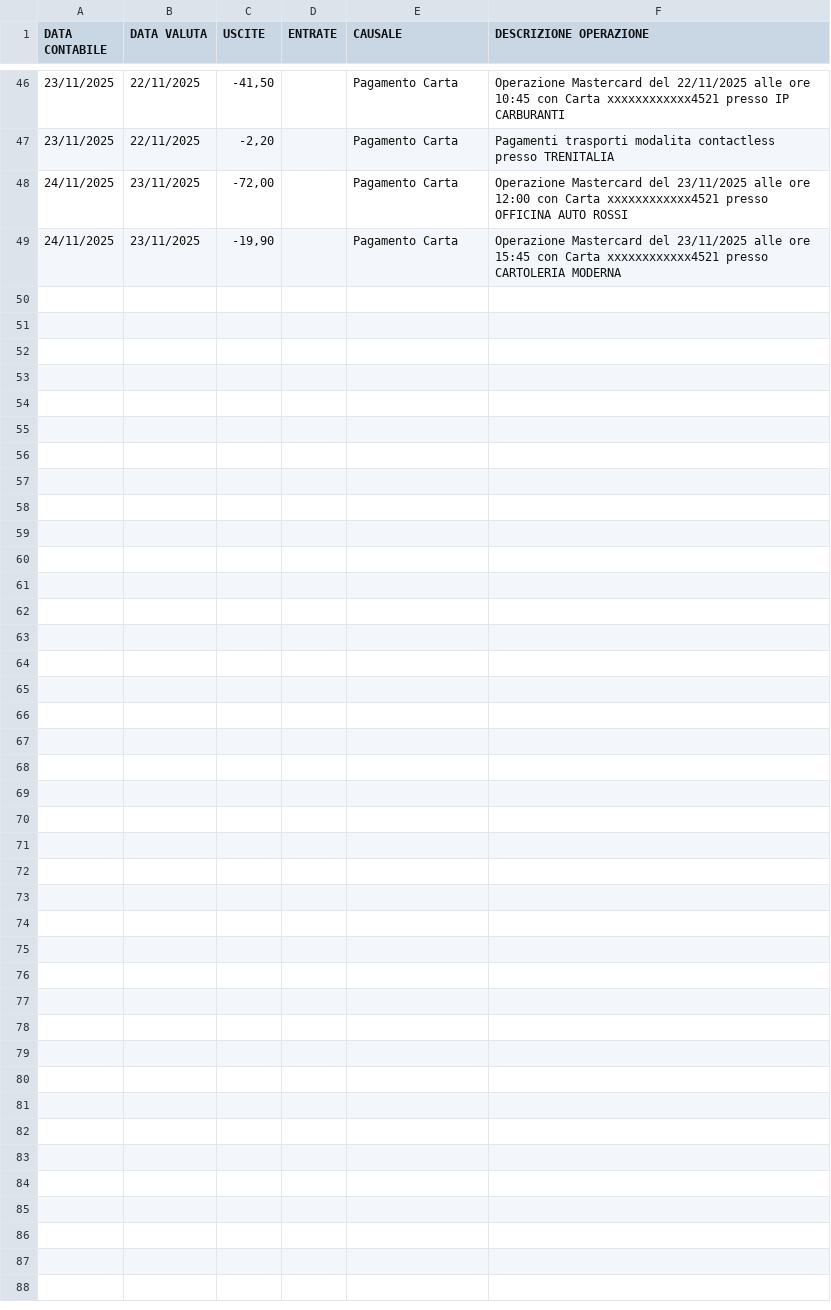
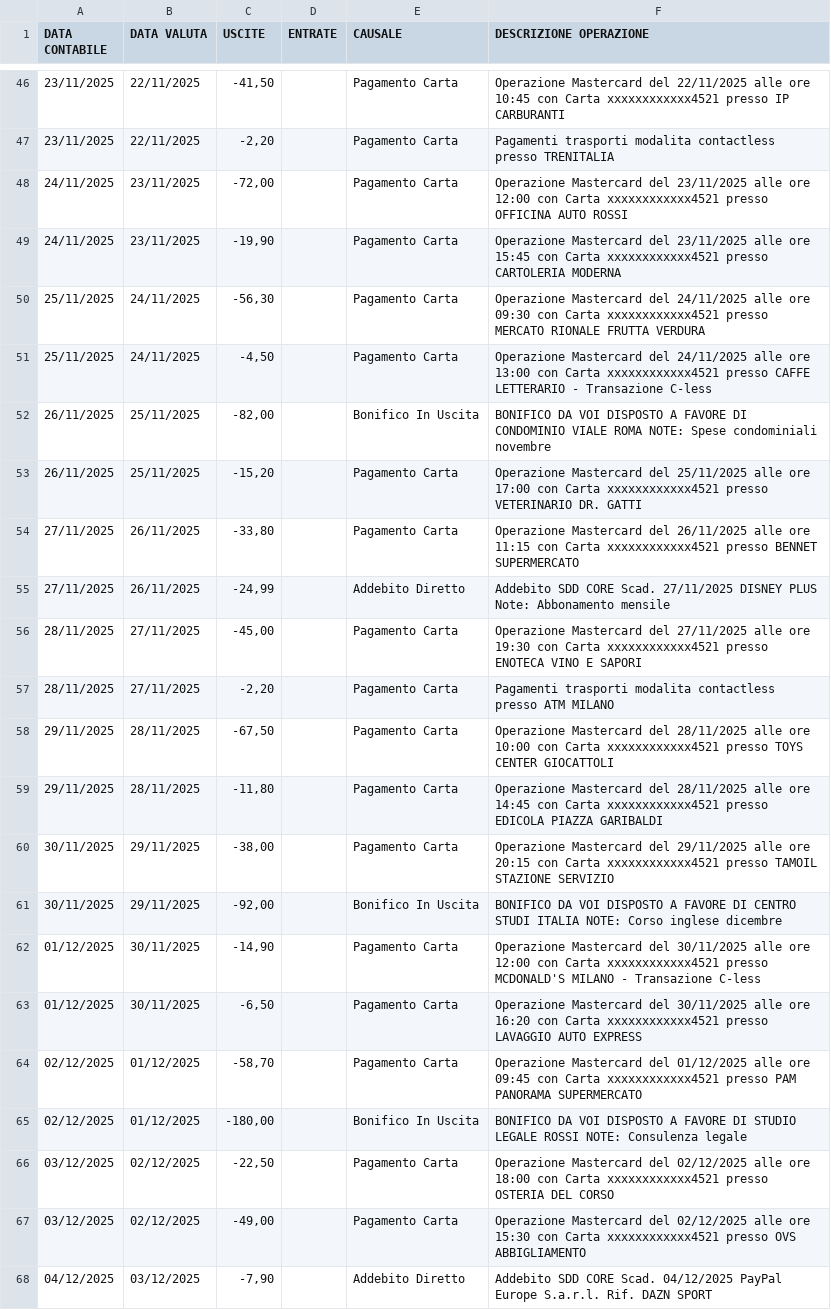
Before and after one commit to gdev93/expense-categorizer, a CSV file: example.csv, drawn as a sheet; only a part is shown, gaps mark what is left out; the diff covers the shown part only; the diff names each change by its address in the sheet, - before the commit and + after, or states it on an @@ line.

```diff
--- a/example.csv
+++ b/example.csv
+row 50: 25/11/2025 | 24/11/2025 | -56,30 |  | Pagamento Carta | Operazione Mastercard del 24/11/2025 alle ore 09:30 con Carta xxxxxxxxxxxx4521 presso MERCATO RIONALE FRUTTA VERDURA
+row 51: 25/11/2025 | 24/11/2025 | -4,50 |  | Pagamento Carta | Operazione Mastercard del 24/11/2025 alle ore 13:00 con Carta xxxxxxxxxxxx4521 presso CAFFE LETTERARIO - Transazione C-less
+row 52: 26/11/2025 | 25/11/2025 | -82,00 |  | Bonifico In Uscita | BONIFICO DA VOI DISPOSTO A FAVORE DI CONDOMINIO VIALE ROMA NOTE: Spese condominiali novembre
+row 53: 26/11/2025 | 25/11/2025 | -15,20 |  | Pagamento Carta | Operazione Mastercard del 25/11/2025 alle ore 17:00 con Carta xxxxxxxxxxxx4521 presso VETERINARIO DR. GATTI
+row 54: 27/11/2025 | 26/11/2025 | -33,80 |  | Pagamento Carta | Operazione Mastercard del 26/11/2025 alle ore 11:15 con Carta xxxxxxxxxxxx4521 presso BENNET SUPERMERCATO
+row 55: 27/11/2025 | 26/11/2025 | -24,99 |  | Addebito Diretto | Addebito SDD CORE Scad. 27/11/2025 DISNEY PLUS Note: Abbonamento mensile
+row 56: 28/11/2025 | 27/11/2025 | -45,00 |  | Pagamento Carta | Operazione Mastercard del 27/11/2025 alle ore 19:30 con Carta xxxxxxxxxxxx4521 presso ENOTECA VINO E SAPORI
+row 57: 28/11/2025 | 27/11/2025 | -2,20 |  | Pagamento Carta | Pagamenti trasporti modalita contactless presso ATM MILANO
+row 58: 29/11/2025 | 28/11/2025 | -67,50 |  | Pagamento Carta | Operazione Mastercard del 28/11/2025 alle ore 10:00 con Carta xxxxxxxxxxxx4521 presso TOYS CENTER GIOCATTOLI
+row 59: 29/11/2025 | 28/11/2025 | -11,80 |  | Pagamento Carta | Operazione Mastercard del 28/11/2025 alle ore 14:45 con Carta xxxxxxxxxxxx4521 presso EDICOLA PIAZZA GARIBALDI
+row 60: 30/11/2025 | 29/11/2025 | -38,00 |  | Pagamento Carta | Operazione Mastercard del 29/11/2025 alle ore 20:15 con Carta xxxxxxxxxxxx4521 presso TAMOIL STAZIONE SERVIZIO
+row 61: 30/11/2025 | 29/11/2025 | -92,00 |  | Bonifico In Uscita | BONIFICO DA VOI DISPOSTO A FAVORE DI CENTRO STUDI ITALIA NOTE: Corso inglese dicembre
+row 62: 01/12/2025 | 30/11/2025 | -14,90 |  | Pagamento Carta | Operazione Mastercard del 30/11/2025 alle ore 12:00 con Carta xxxxxxxxxxxx4521 presso MCDONALD'S MILANO - Transazione C-less
+row 63: 01/12/2025 | 30/11/2025 | -6,50 |  | Pagamento Carta | Operazione Mastercard del 30/11/2025 alle ore 16:20 con Carta xxxxxxxxxxxx4521 presso LAVAGGIO AUTO EXPRESS
+row 64: 02/12/2025 | 01/12/2025 | -58,70 |  | Pagamento Carta | Operazione Mastercard del 01/12/2025 alle ore 09:45 con Carta xxxxxxxxxxxx4521 presso PAM PANORAMA SUPERMERCATO
+row 65: 02/12/2025 | 01/12/2025 | -180,00 |  | Bonifico In Uscita | BONIFICO DA VOI DISPOSTO A FAVORE DI STUDIO LEGALE ROSSI NOTE: Consulenza legale
+row 66: 03/12/2025 | 02/12/2025 | -22,50 |  | Pagamento Carta | Operazione Mastercard del 02/12/2025 alle ore 18:00 con Carta xxxxxxxxxxxx4521 presso OSTERIA DEL CORSO
+row 67: 03/12/2025 | 02/12/2025 | -49,00 |  | Pagamento Carta | Operazione Mastercard del 02/12/2025 alle ore 15:30 con Carta xxxxxxxxxxxx4521 presso OVS ABBIGLIAMENTO
+row 68: 04/12/2025 | 03/12/2025 | -7,90 |  | Addebito Diretto | Addebito SDD CORE Scad. 04/12/2025 PayPal Europe S.a.r.l. Rif. DAZN SPORT
```
Also changed, not shown: 13 added rows elsewhere in this file, 8 other files.
